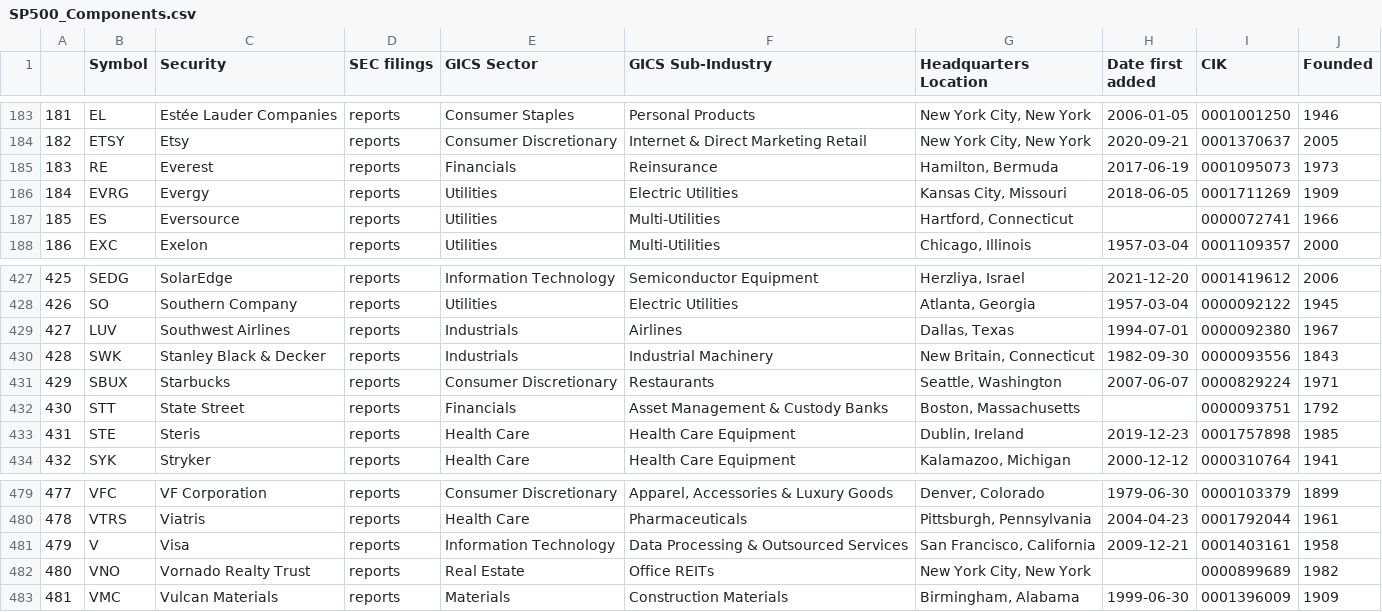
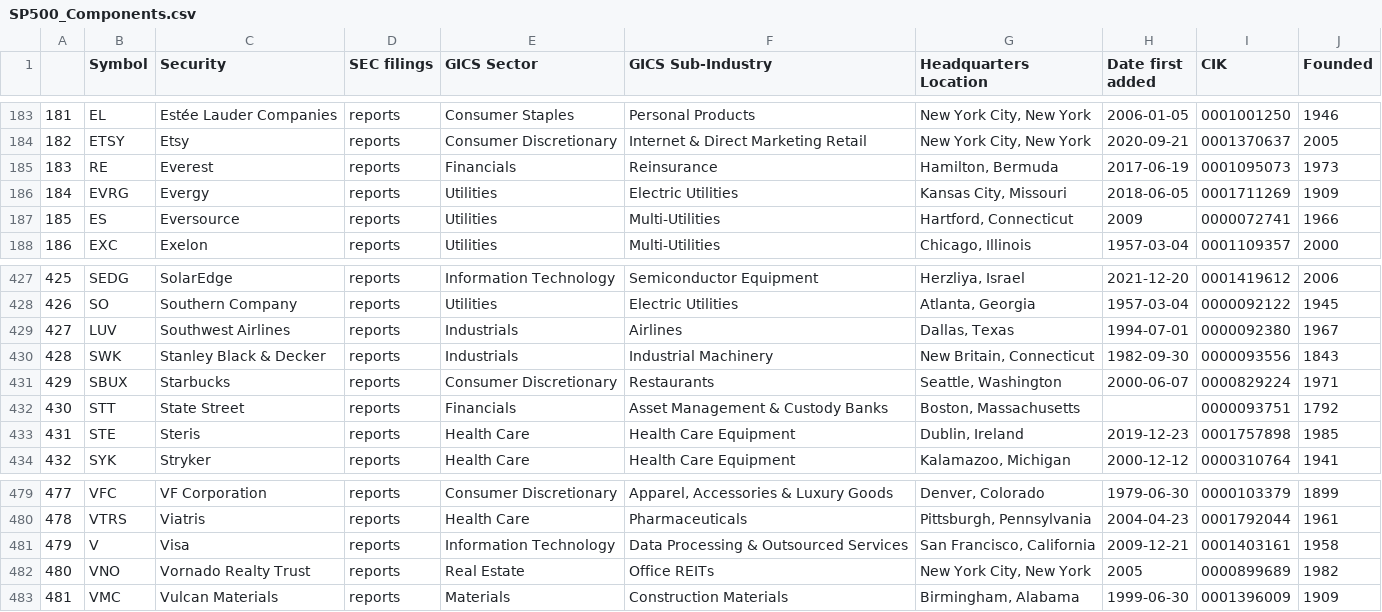
Before and after one commit to vvelicu/s-p500, a CSV file: data/SP500_Components.csv, drawn as a sheet; only a part is shown, gaps mark what is left out.

```diff
--- a/data/SP500_Components.csv
+++ b/data/SP500_Components.csv
@@ -186,3 +186,3 @@
 184,EVRG,Evergy,reports,Utilities,Electric Utilities,"Kansas City, Missouri",2018-06-05,0001711269,1909
-185,ES,Eversource,reports,Utilities,Multi-Utilities,"Hartford, Connecticut",,0000072741,1966
+185,ES,Eversource,reports,Utilities,Multi-Utilities,"Hartford, Connecticut",2009,0000072741,1966
 186,EXC,Exelon,reports,Utilities,Multi-Utilities,"Chicago, Illinois",1957-03-04,0001109357,2000
@@ -430,3 +430,3 @@
 428,SWK,Stanley Black & Decker,reports,Industrials,Industrial Machinery,"New Britain, Connecticut",1982-09-30,0000093556,1843
-429,SBUX,Starbucks,reports,Consumer Discretionary,Restaurants,"Seattle, Washington",2007-06-07,0000829224,1971
+429,SBUX,Starbucks,reports,Consumer Discretionary,Restaurants,"Seattle, Washington",2000-06-07,0000829224,1971
 430,STT,State Street,reports,Financials,Asset Management & Custody Banks,"Boston, Massachusetts",,0000093751,1792
@@ -481,3 +481,3 @@
 479,V,Visa,reports,Information Technology,Data Processing & Outsourced Services,"San Francisco, California",2009-12-21,0001403161,1958
-480,VNO,Vornado Realty Trust,reports,Real Estate,Office REITs,"New York City, New York",,0000899689,1982
+480,VNO,Vornado Realty Trust,reports,Real Estate,Office REITs,"New York City, New York",2005,0000899689,1982
 481,VMC,Vulcan Materials,reports,Materials,Construction Materials,"Birmingham, Alabama",1999-06-30,0001396009,1909
```
